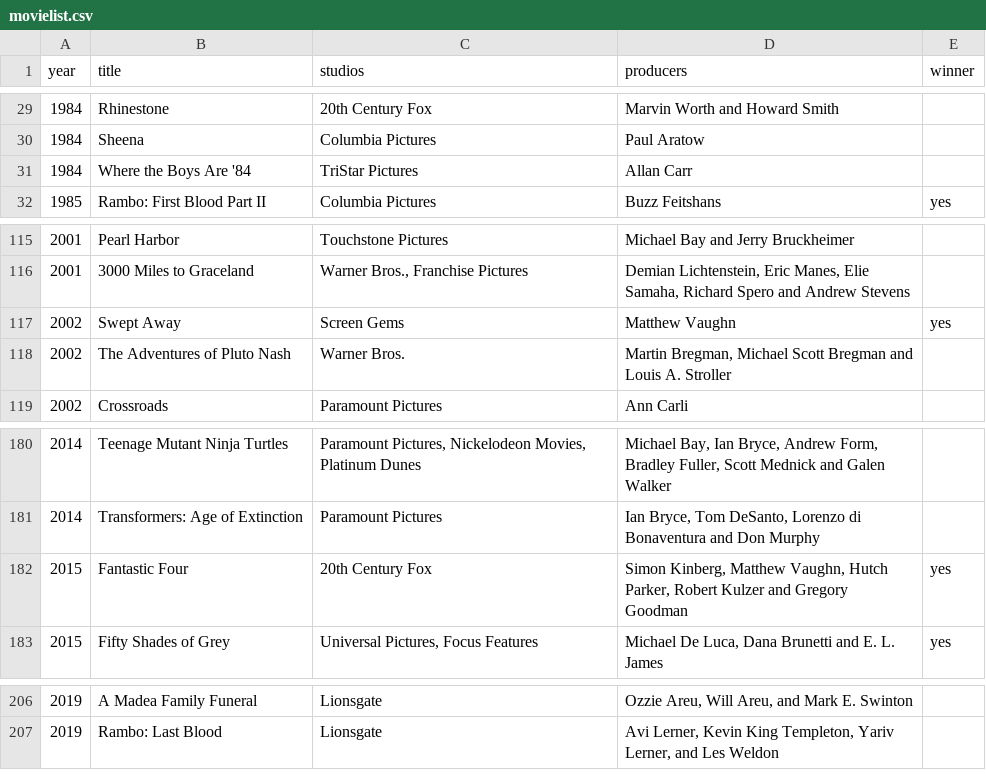
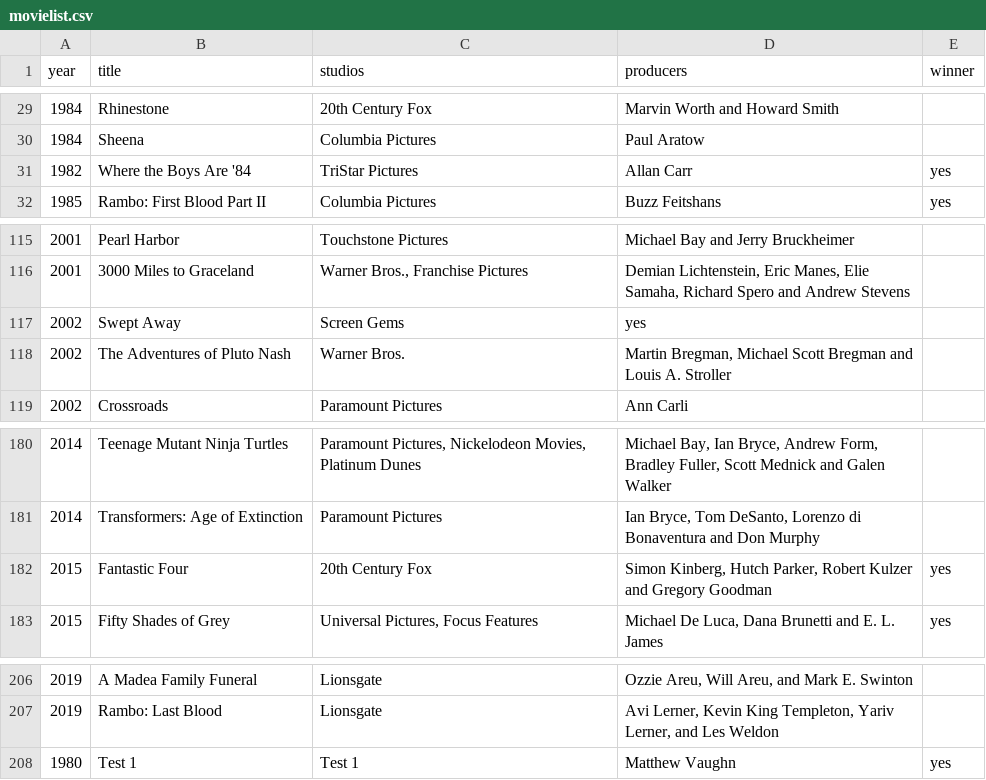
Before and after one commit to eduardocampigoto/goldenraspberryawards, a CSV file: target/classes/movielist.csv, drawn as a sheet; only a part is shown, gaps mark what is left out.

```diff
--- a/target/classes/movielist.csv
+++ b/target/classes/movielist.csv
@@ -30,3 +30,3 @@ year;title;studios;producers;winner
 1984;Sheena;Columbia Pictures;Paul Aratow;
-1984;Where the Boys Are '84;TriStar Pictures;Allan Carr;
+1982;Where the Boys Are '84;TriStar Pictures;Allan Carr;yes
 1985;Rambo: First Blood Part II;Columbia Pictures;Buzz Feitshans;yes
@@ -116,3 +116,3 @@ year;title;studios;producers;winner
 2001;3000 Miles to Graceland;Warner Bros., Franchise Pictures;Demian Lichtenstein, Eric Manes, Elie Samaha, Richard Spero and Andrew Stevens;
-2002;Swept Away;Screen Gems;Matthew Vaughn;yes
+2002;Swept Away;Screen Gems;yes
 2002;The Adventures of Pluto Nash;Warner Bros.;Martin Bregman, Michael Scott Bregman and Louis A. Stroller;
@@ -181,3 +181,3 @@ year;title;studios;producers;winner
 2014;Transformers: Age of Extinction;Paramount Pictures;Ian Bryce, Tom DeSanto, Lorenzo di Bonaventura and Don Murphy;
-2015;Fantastic Four;20th Century Fox;Simon Kinberg, Matthew Vaughn, Hutch Parker, Robert Kulzer and Gregory Goodman;yes
+2015;Fantastic Four;20th Century Fox;Simon Kinberg,  Hutch Parker, Robert Kulzer and Gregory Goodman;yes
 2015;Fifty Shades of Grey;Universal Pictures, Focus Features;Michael De Luca, Dana Brunetti and E. L. James;yes
@@ -207 +207,2 @@ year;title;studios;producers;winner
 2019;Rambo: Last Blood;Lionsgate;Avi Lerner, Kevin King Templeton, Yariv Lerner, and Les Weldon;
+1980;Test 1;Test 1;Matthew Vaughn;yes
```
Also changed, not shown: src/main/resources/movielist.csv, 2 other files.
